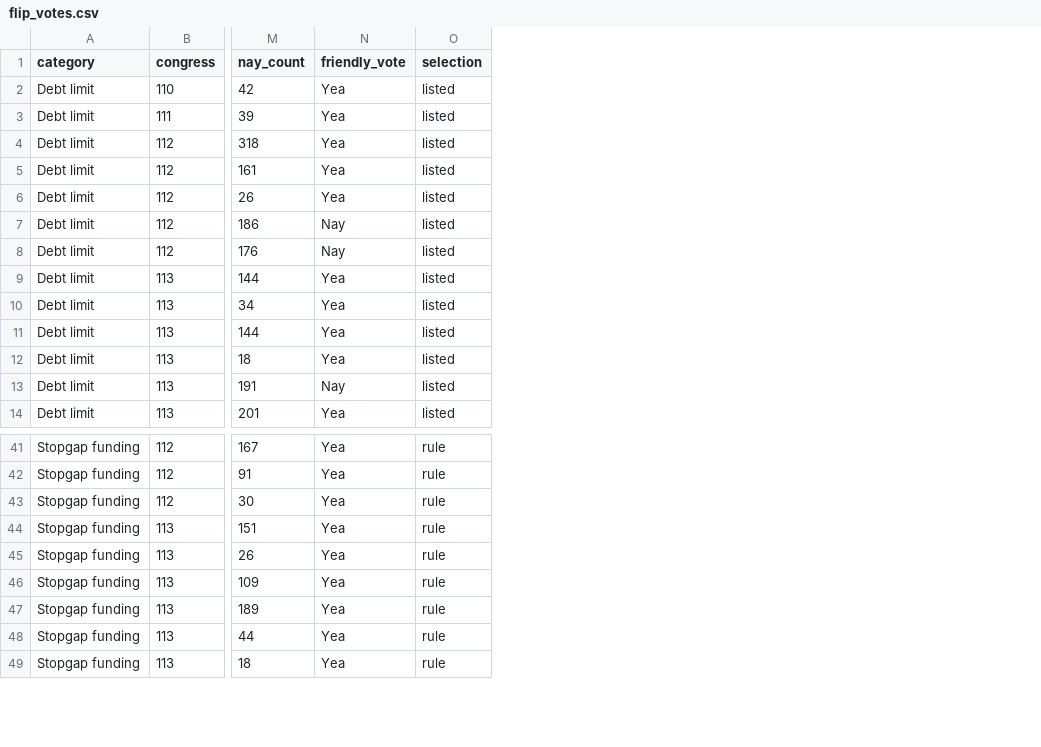
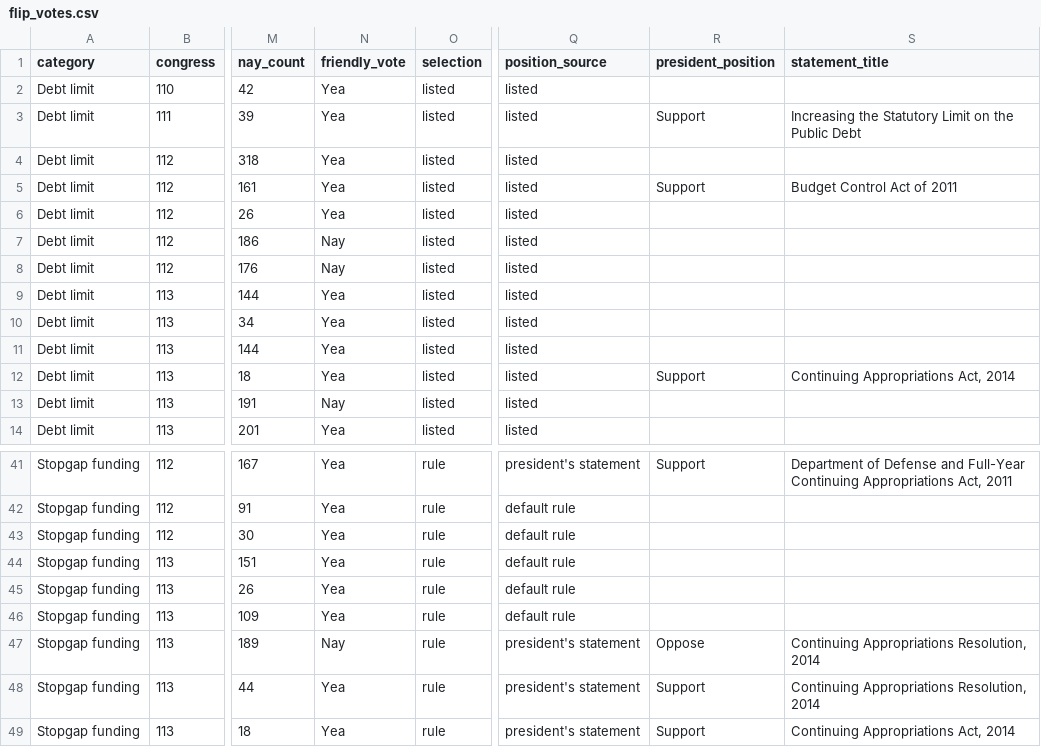
Before and after one commit to RendellRich/partycohesion, a CSV file: data/flip_votes.csv, drawn as a sheet; only a part is shown, gaps mark what is left out; the diff names each change by its address in the sheet, - before the commit and + after, or states it on an @@ line.

```diff
--- a/data/flip_votes.csv
+++ b/data/flip_votes.csv
+column Q (position_source), rows 2-14: all listed; rows 41-49: president's statement | default rule | default rule | default rule | default rule | default rule | president's statement | president's statement | president's statement
+column R (president_position), rows 3-12: Support |  | Support |  |  |  |  |  |  | Support; rows 41-49: Support |  |  |  |  |  | Oppose | Support | Support
+column S (statement_title), rows 3-12: Increasing the Statutory Limit on the Public Debt |  | Budget Control Act of 2011 |  |  |  |  |  |  | Continuing Appropriations Act, 2014; rows 41-49: Department of Defense and Full-Year Continuing Appropriations Act, 2011 |  |  |  |  |  | Continuing Appropriations Resolution, 2014 | Continuing Appropriations Resolution, 2014 | Continuing Appropriations Act, 2014
-N47 (friendly_vote): Yea
+N47 (friendly_vote): Nay
```
Also changed, not shown: 12 other files.
